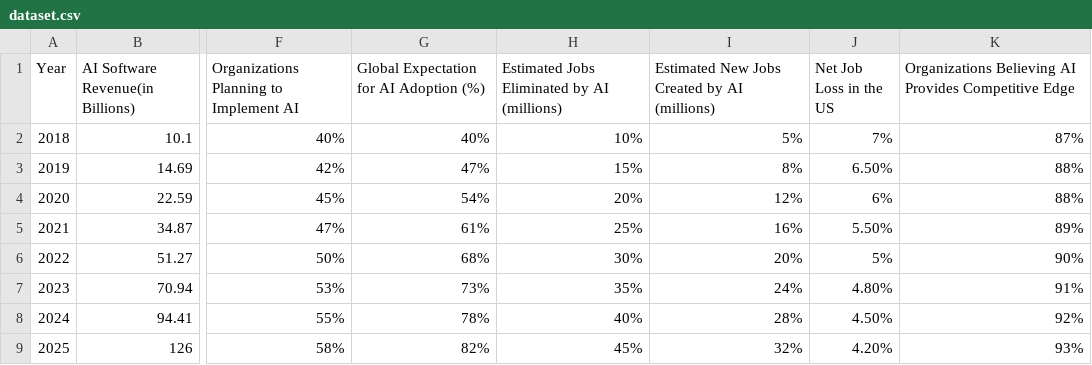
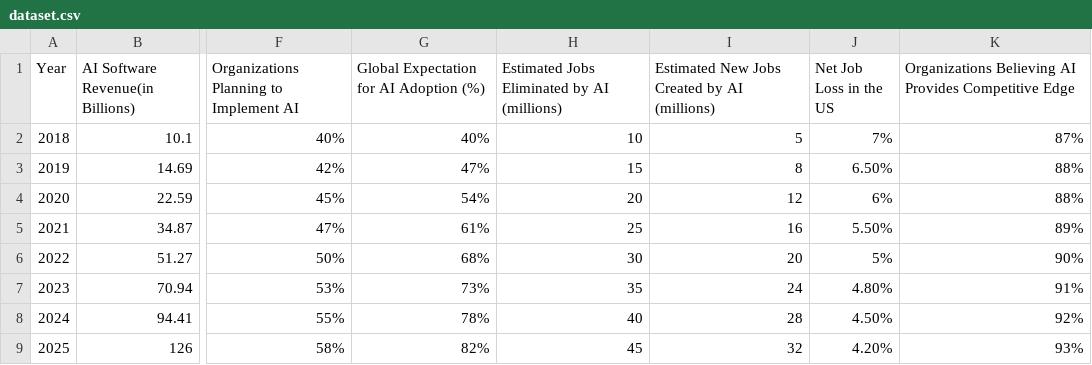
Before and after one commit to fjdksa80/9ct-data-scienece, a CSV file: dataset.csv, drawn as a sheet; only a part is shown, gaps mark what is left out; the diff names each change by its address in the sheet, - before the commit and + after, or states it on an @@ line.

Commit message:
Update data_module.py and main.py
Finished user interface (I think).

```diff
--- a/dataset.csv
+++ b/dataset.csv
-H2: 10%
+H2: 10
-I2: 5%
+I2: 5
-H3: 15%
+H3: 15
-I3: 8%
+I3: 8
-H4: 20%
+H4: 20
-I4: 12%
+I4: 12
-H5: 25%
+H5: 25
-I5: 16%
+I5: 16
-H6: 30%
+H6: 30
-I6: 20%
+I6: 20
-H7: 35%
+H7: 35
-I7: 24%
+I7: 24
-H8: 40%
+H8: 40
-I8: 28%
+I8: 28
-H9: 45%
+H9: 45
-I9: 32%
+I9: 32
```
Also changed, not shown: 3 other files.
